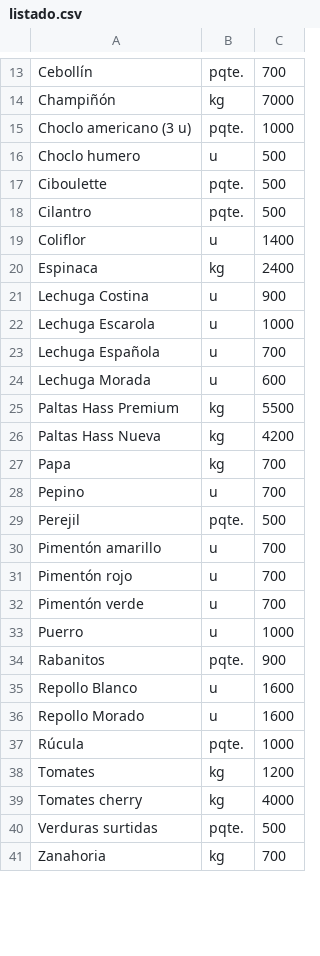
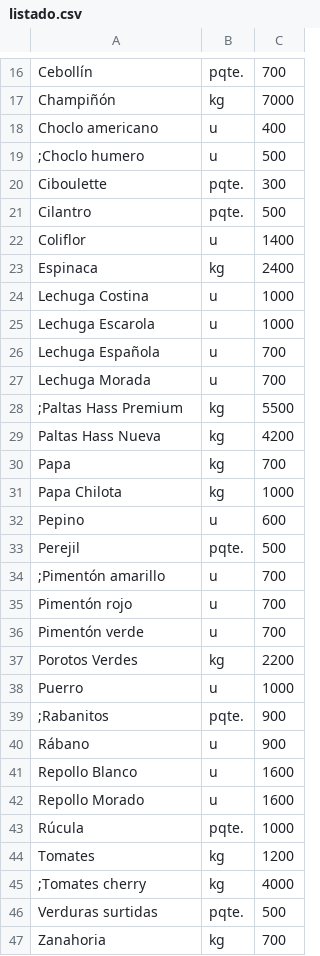
Before and after one commit to LaFeriaASuCasa/LaFeriaASuCasa.github.io, a CSV file: listado.csv, drawn as a sheet; only a part is shown, gaps mark what is left out; the diff covers the shown part only.

```diff
--- a/listado.csv
+++ b/listado.csv
@@ -14,5 +17,5 @@ Cebollín,pqte.,700
 Champiñón,kg,7000
-Choclo americano (3 u),pqte.,1000
-Choclo humero,u,500
-Ciboulette,pqte.,500
+Choclo americano,u,400
+;Choclo humero,u,500
+Ciboulette,pqte.,300
 Cilantro,pqte.,500
@@ -20,16 +23,19 @@ Coliflor,u,1400
 Espinaca,kg,2400
-Lechuga Costina,u,900
+Lechuga Costina,u,1000
 Lechuga Escarola,u,1000
 Lechuga Española,u,700
-Lechuga Morada,u,600
-Paltas Hass Premium,kg,5500
+Lechuga Morada,u,700
+;Paltas Hass Premium,kg,5500
 Paltas Hass Nueva,kg,4200
 Papa,kg,700
-Pepino,u,700
+Papa Chilota,kg,1000
+Pepino,u,600
 Perejil,pqte.,500
-Pimentón amarillo,u,700
+;Pimentón amarillo,u,700
 Pimentón rojo,u,700
 Pimentón verde,u,700
+Porotos Verdes,kg,2200
 Puerro,u,1000
-Rabanitos,pqte.,900
+;Rabanitos,pqte.,900
+Rábano,u,900
 Repollo Blanco,u,1600
@@ -38,3 +44,3 @@ Rúcula,pqte.,1000
 Tomates,kg,1200
-Tomates cherry,kg,4000
+;Tomates cherry,kg,4000
 Verduras surtidas,pqte.,500
```
Also changed, not shown: 20 added rows, 11 removed rows, 2 moved rows and 10 edited cells elsewhere in this file.
